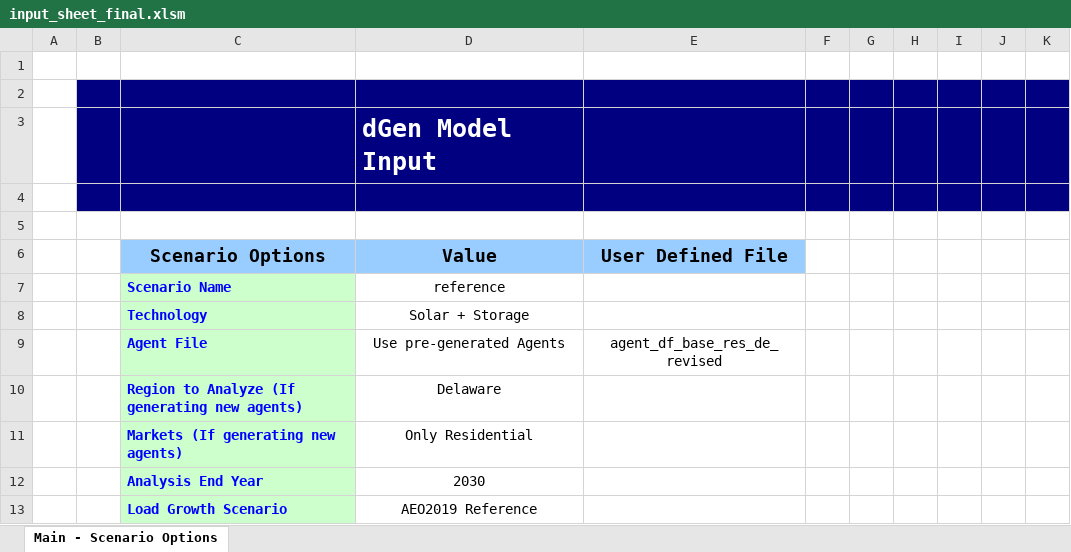
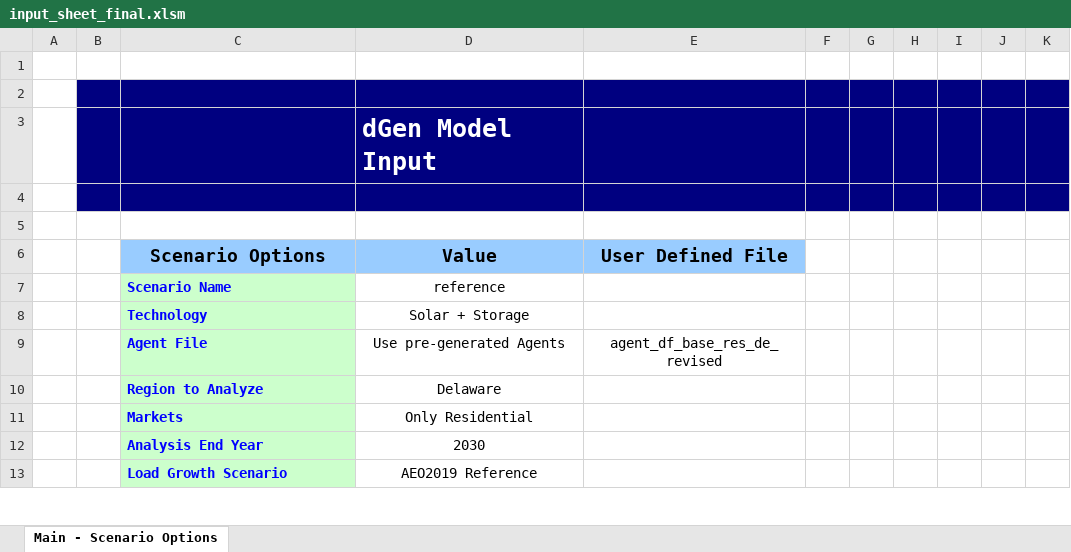
Before and after one commit to tsgsteele/dgen, an Excel workbook: dgen_os/excel/input_sheet_final.xlsm, sheet Main - Scenario Options, drawn as a sheet; only a part is shown; values as stored, in another font and other column widths than the file's, no borders; charts and pictures not drawn; the diff names each change by its address in the sheet, - before the commit and + after, or states it on an @@ line.

Commit message:
added patch for issue running ISOs and cleaned up some things in input sheet and the main model file

```diff
--- a/dgen_os/excel/input_sheet_final.xlsm (sheet Main - Scenario Options)
+++ b/dgen_os/excel/input_sheet_final.xlsm (sheet Main - Scenario Options)
-C10 (Scenario Options): Region to Analyze (If generating new agents)
+C10 (Scenario Options): Region to Analyze
-C11 (Scenario Options): Markets (If generating new agents)
+C11 (Scenario Options): Markets
```
Also changed, not shown: 2 other files.
